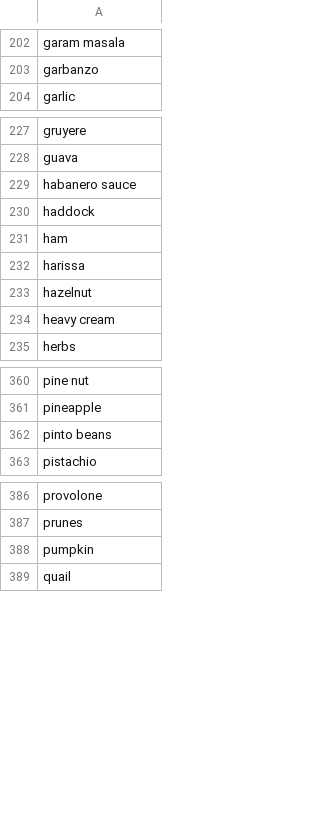
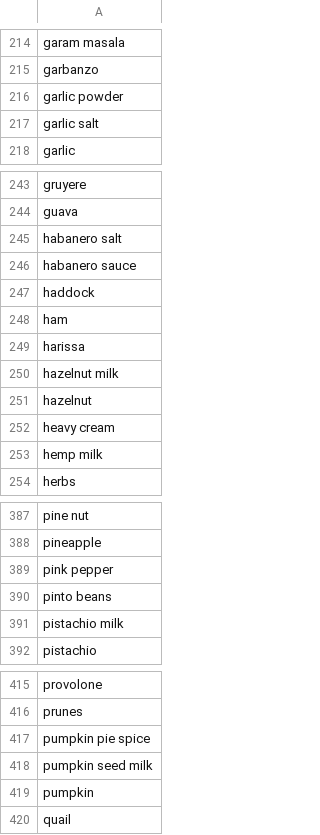
Before and after one commit to ToniTurri/MyMeal, a CSV file: generic-foods.csv, drawn as a sheet; only a part is shown, gaps mark what is left out; the diff covers the shown part only; the diff names each change by its address in the sheet, - before the commit and + after, or states it on an @@ line.

Commit message:
Added an assortment of spices, non-dairy milks, and other misc. items to the generic food database

```diff
--- a/generic-foods.csv
+++ b/generic-foods.csv
+row 216: garlic powder
+row 217: garlic salt
+row 245: habanero salt
+row 250: hazelnut milk
+row 253: hemp milk
+row 389: pink pepper
+row 391: pistachio milk
+row 417: pumpkin pie spice
+row 418: pumpkin seed milk
```
Also changed, not shown: 32 added rows and 4 moved rows elsewhere in this file.
